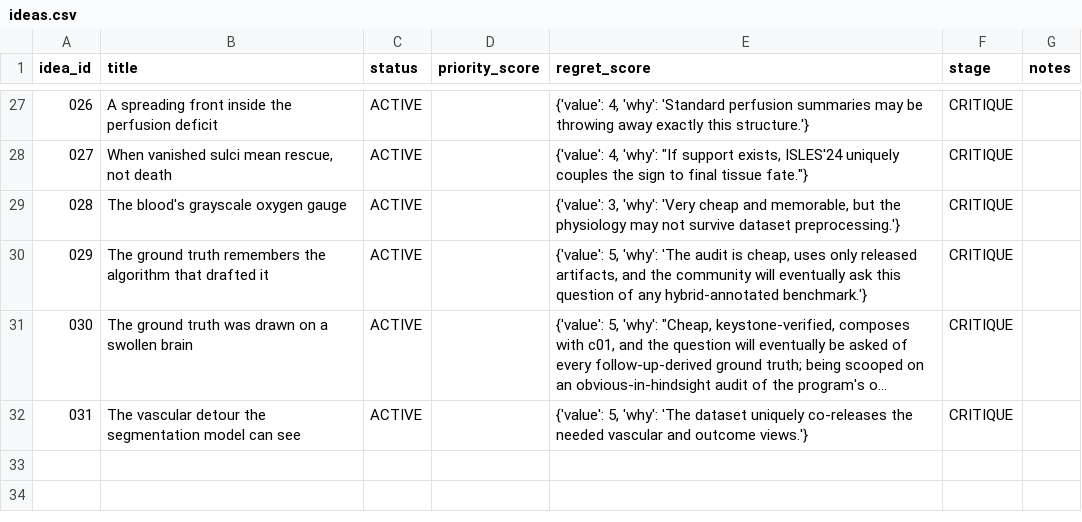
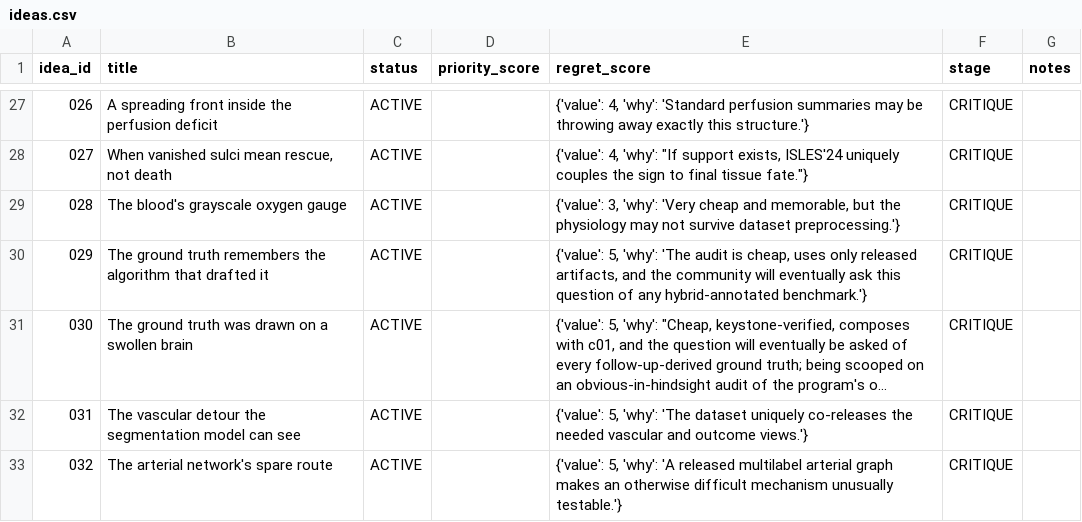
Before and after one commit to Moroseui/concept-research-scout, a CSV file: portfolio/ideas.csv, drawn as a sheet; only a part is shown, gaps mark what is left out; long unchanged cells end in ….

```diff
--- a/portfolio/ideas.csv
+++ b/portfolio/ideas.csv
@@ -32 +32,2 @@ idea_id,title,status,priority_score,regret_score,stage,notes
 031,The vascular detour the segmentation model can see,ACTIVE,,"{'value': 5, 'why': 'The dataset uniquely co-releases the needed vascular and outcome views.'}",CRITIQUE,
+032,The arterial network's spare route,ACTIVE,,"{'value': 5, 'why': 'A released multilabel arterial graph makes an otherwise difficult mechanism unusually testable.'}",CRITIQUE,
```
Also changed, not shown: 6 other files.
